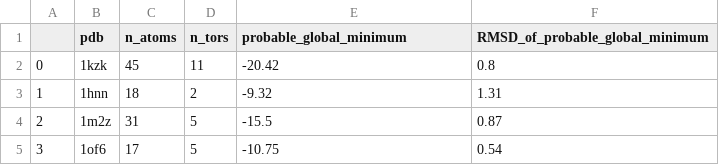
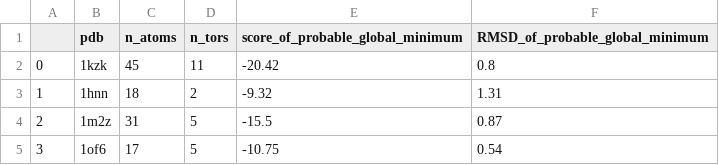
Before and after one commit to diogomart/AD-GPU_set_of_42, a CSV file: ligand_properties.csv, drawn as a sheet; only a part is shown.

```diff
--- a/ligand_properties.csv
+++ b/ligand_properties.csv
@@ -1,2 +1,2 @@
-,pdb,n_atoms,n_tors,probable_global_minimum,RMSD_of_probable_global_minimum
+,pdb,n_atoms,n_tors,score_of_probable_global_minimum,RMSD_of_probable_global_minimum
 0,1kzk,45,11,-20.42,0.8
```
Also changed, not shown: 1 other file.
